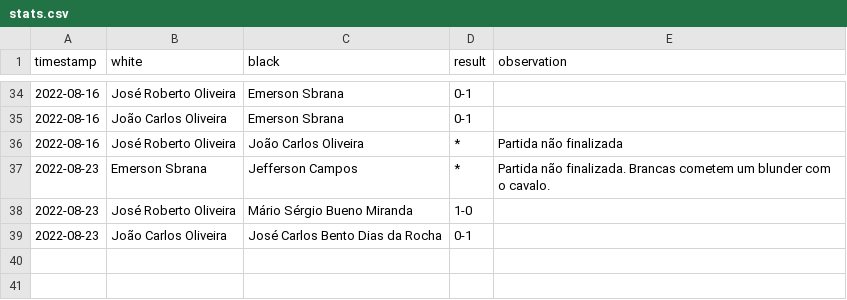
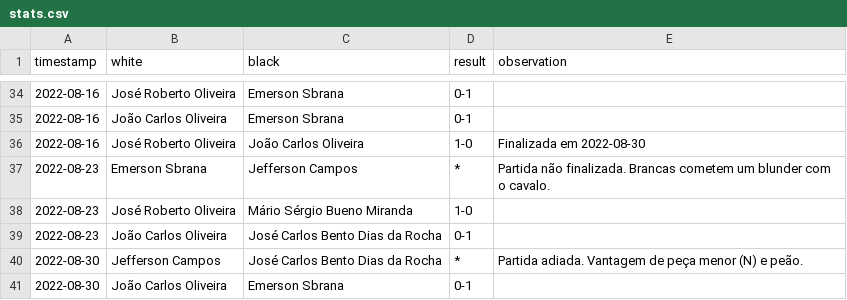
Before and after one commit to foguinhoperuca/jeffchess, a CSV file: data/stats.csv, drawn as a sheet; only a part is shown, gaps mark what is left out.

```diff
--- a/data/stats.csv
+++ b/data/stats.csv
@@ -35,3 +35,3 @@ timestamp;white;black;result;observation
 2022-08-16;João Carlos Oliveira;Emerson Sbrana;0-1;
-2022-08-16;José Roberto Oliveira;João Carlos Oliveira;*;Partida não finalizada
+2022-08-16;José Roberto Oliveira;João Carlos Oliveira;1-0;Finalizada em 2022-08-30
 2022-08-23;Emerson Sbrana;Jefferson Campos;*;Partida não finalizada. Brancas cometem um blunder com o cavalo.
@@ -39 +39,3 @@ timestamp;white;black;result;observation
 2022-08-23;João Carlos Oliveira;José Carlos Bento Dias da Rocha;0-1;
+2022-08-30;Jefferson Campos;José Carlos Bento Dias da Rocha;*;Partida adiada. Vantagem de peça menor (N) e peão.
+2022-08-30;João Carlos Oliveira;Emerson Sbrana;0-1;
```
Also changed, not shown: 4 other files.
